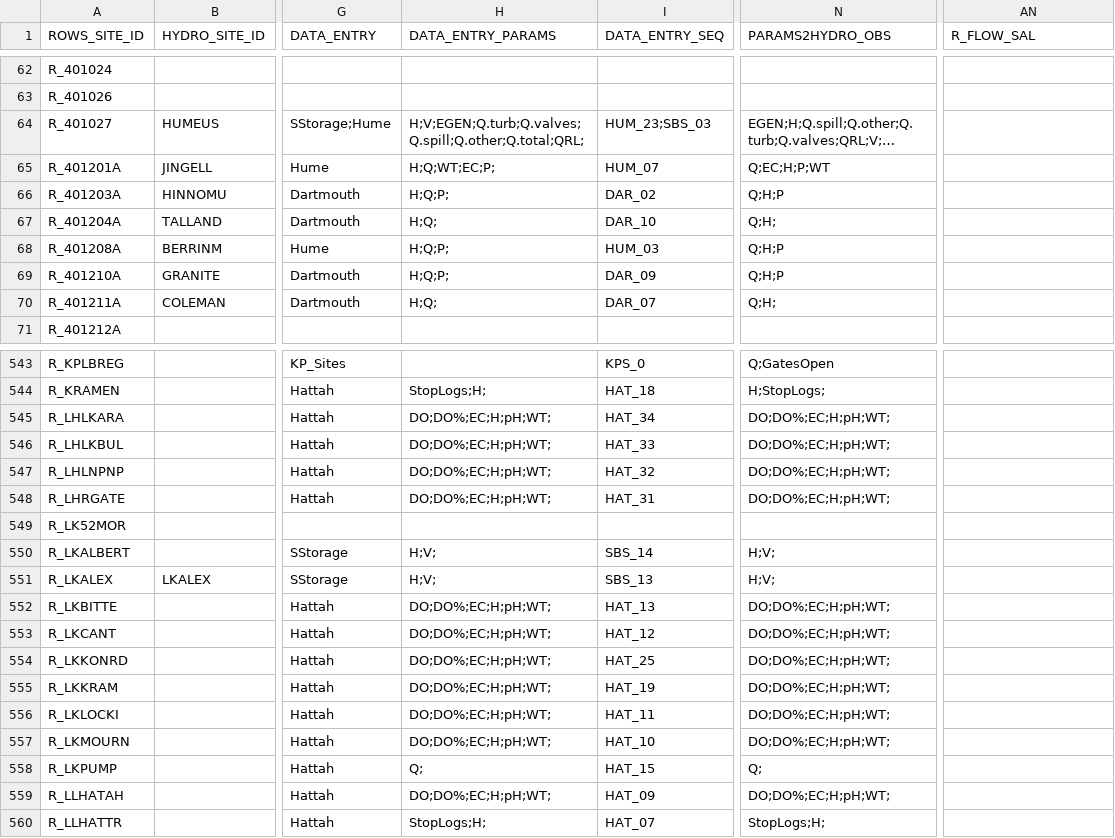
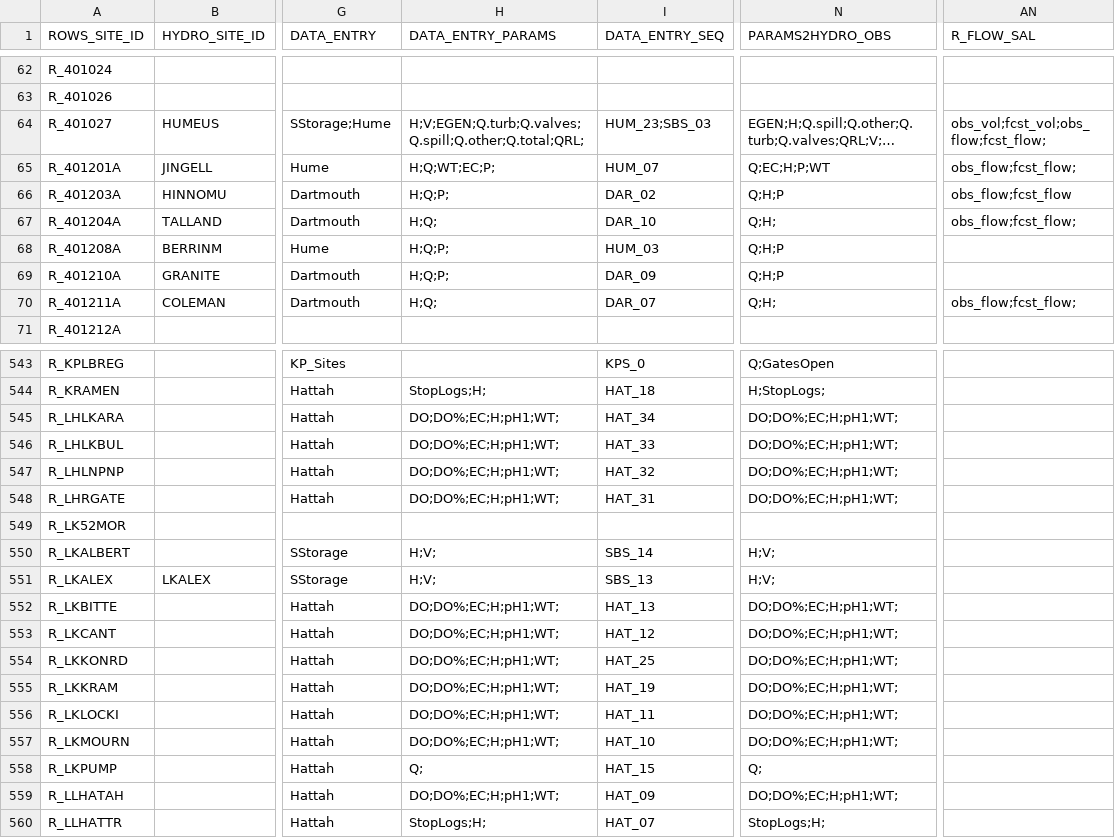
Before and after one commit to lawrenceMDBA/test, a CSV file: Config/MapLayerFiles/ROWS_Locations.csv, drawn as a sheet; only a part is shown, gaps mark what is left out; long unchanged cells end in …; the diff covers the shown part only; the diff names each change by its address in the sheet, - before the commit and + after, or states it on an @@ line.

Commit message:
Metadata update based on Laura's email

```diff
--- a/Config/MapLayerFiles/ROWS_Locations.csv
+++ b/Config/MapLayerFiles/ROWS_Locations.csv
-AN64 (R_FLOW_SAL): (empty)
+AN64 (R_FLOW_SAL): obs_vol;fcst_vol;obs_flow;fcst_flow;
-AN65 (R_FLOW_SAL): (empty)
+AN65 (R_FLOW_SAL): obs_flow;fcst_flow;
-AN66 (R_FLOW_SAL): (empty)
+AN66 (R_FLOW_SAL): obs_flow;fcst_flow
-AN67 (R_FLOW_SAL): (empty)
+AN67 (R_FLOW_SAL): obs_flow;fcst_flow;
-AN70 (R_FLOW_SAL): (empty)
+AN70 (R_FLOW_SAL): obs_flow;fcst_flow;
-H545:H548 (DATA_ENTRY_PARAMS): DO;DO%;EC;H;pH;WT;
+H545:H548 (DATA_ENTRY_PARAMS): DO;DO%;EC;H;pH1;WT;
-N545:N548 (PARAMS2HYDRO_OBS): DO;DO%;EC;H;pH;WT;
+N545:N548 (PARAMS2HYDRO_OBS): DO;DO%;EC;H;pH1;WT;
-H552:H557 (DATA_ENTRY_PARAMS): DO;DO%;EC;H;pH;WT;
+H552:H557 (DATA_ENTRY_PARAMS): DO;DO%;EC;H;pH1;WT;
-N552:N557 (PARAMS2HYDRO_OBS): DO;DO%;EC;H;pH;WT;
+N552:N557 (PARAMS2HYDRO_OBS): DO;DO%;EC;H;pH1;WT;
-H559 (DATA_ENTRY_PARAMS): DO;DO%;EC;H;pH;WT;
+H559 (DATA_ENTRY_PARAMS): DO;DO%;EC;H;pH1;WT;
-N559 (PARAMS2HYDRO_OBS): DO;DO%;EC;H;pH;WT;
+N559 (PARAMS2HYDRO_OBS): DO;DO%;EC;H;pH1;WT;
```
Also changed, not shown: 70 edited cells elsewhere in this file.
